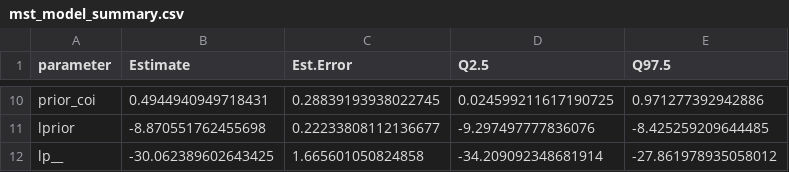
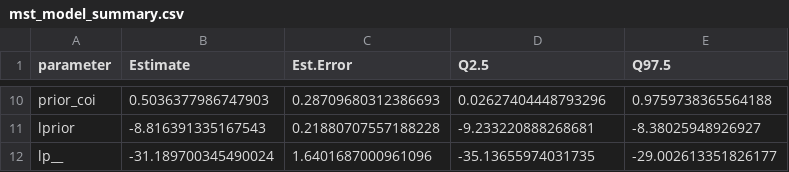
Before and after one commit to benjaminmoon/kpg_extinction, a CSV file: output/mst_model_summary.csv, drawn as a sheet; only a part is shown, gaps mark what is left out; the diff covers the shown part only; the diff names each change by its address in the sheet, - before the commit and + after, or states it on an @@ line.

```diff
--- a/output/mst_model_summary.csv
+++ b/output/mst_model_summary.csv
-B10 (Estimate): 0.4944940949718431
+B10 (Estimate): 0.5036377986747903
-C10 (Est.Error): 0.28839193938022745
+C10 (Est.Error): 0.28709680312386693
-D10 (Q2.5): 0.024599211617190725
+D10 (Q2.5): 0.02627404448793296
-E10 (Q97.5): 0.971277392942886
+E10 (Q97.5): 0.9759738365564188
-B11 (Estimate): -8.870551762455698
+B11 (Estimate): -8.816391335167543
-C11 (Est.Error): 0.22233808112136677
+C11 (Est.Error): 0.21880707557188228
-D11 (Q2.5): -9.297497777836076
+D11 (Q2.5): -9.233220888268681
-E11 (Q97.5): -8.425259209644485
+E11 (Q97.5): -8.38025948926927
-B12 (Estimate): -30.062389602643425
+B12 (Estimate): -31.189700345490024
-C12 (Est.Error): 1.665601050824858
+C12 (Est.Error): 1.6401687000961096
-D12 (Q2.5): -34.209092348681914
+D12 (Q2.5): -35.13655974031735
-E12 (Q97.5): -27.861978935058012
+E12 (Q97.5): -29.002613351826177
```
Also changed, not shown: 32 edited cells elsewhere in this file, output/similar_spellings.csv, output/temp_model_summary.csv, 19 other files.
